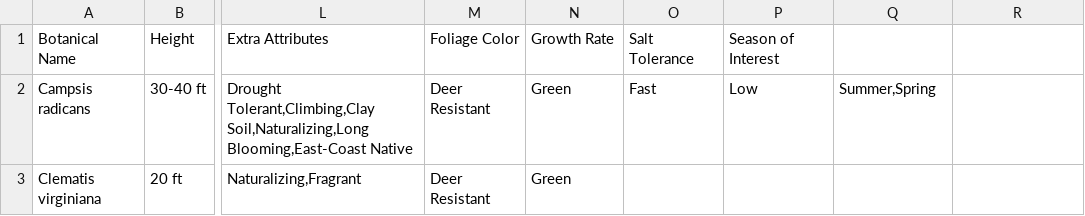
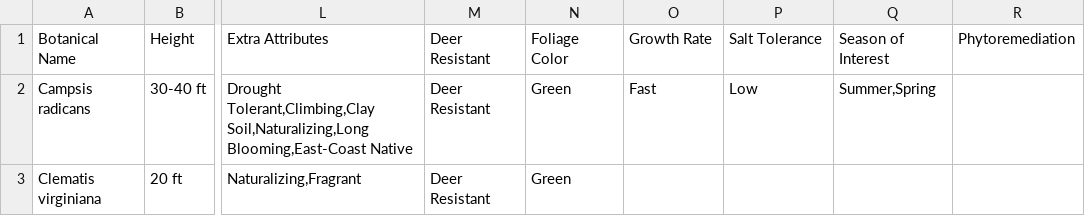
Before and after one commit to Zhenphos/GardesignerHub, a CSV file: scraper/NewMoonNursery/Results/PlantList_18.csv, drawn as a sheet; only a part is shown, gaps mark what is left out; the diff names each change by its address in the sheet, - before the commit and + after, or states it on an @@ line.

Commit message:
add plant list 18

```diff
--- a/scraper/NewMoonNursery/Results/PlantList_18.csv
+++ b/scraper/NewMoonNursery/Results/PlantList_18.csv
-M1: Foliage Color
+M1: Deer Resistant
-N1: Growth Rate
+N1: Foliage Color
-O1: Salt Tolerance
+O1: Growth Rate
-P1: Season of Interest
+P1: Salt Tolerance
-Q1: (empty)
+Q1: Season of Interest
-R1: (empty)
+R1: Phytoremediation
```
Also changed, not shown: 1 other file.
